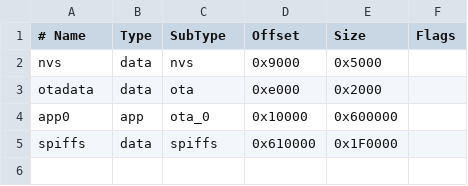
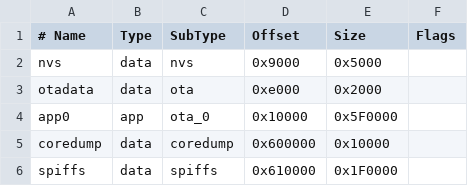
Before and after one commit to B0z0dcl0wn/SignalSweep, a CSV file: firmware/partitions.csv, drawn as a sheet; the diff names each change by its address in the sheet, - before the commit and + after, or states it on an @@ line.

```diff
--- a/firmware/partitions.csv
+++ b/firmware/partitions.csv
-E4 (Size): 0x600000
+E4 (Size): 0x5F0000
+row 5: coredump | data | coredump | 0x600000 | 0x10000
```
Also changed, not shown: 1 other file.
